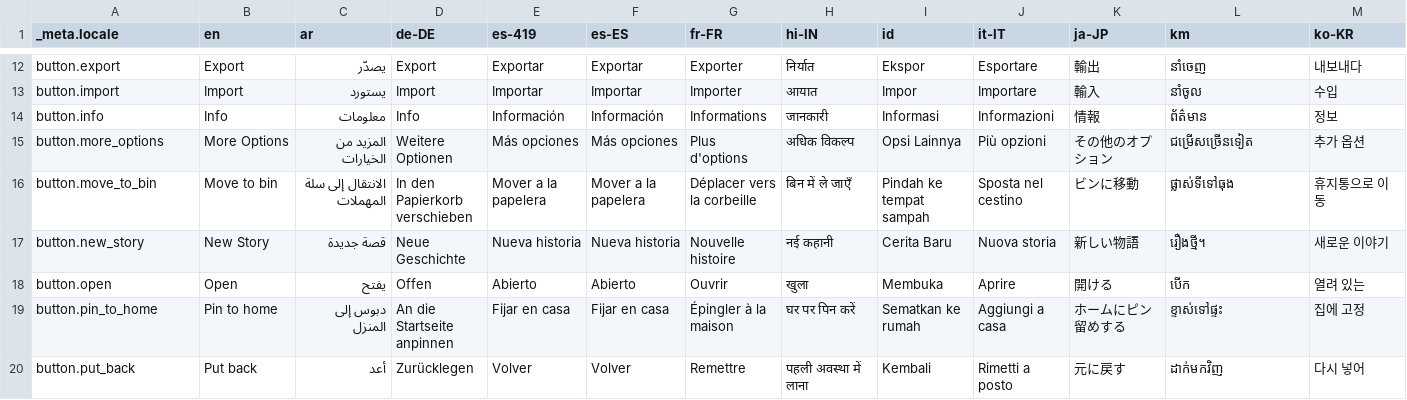
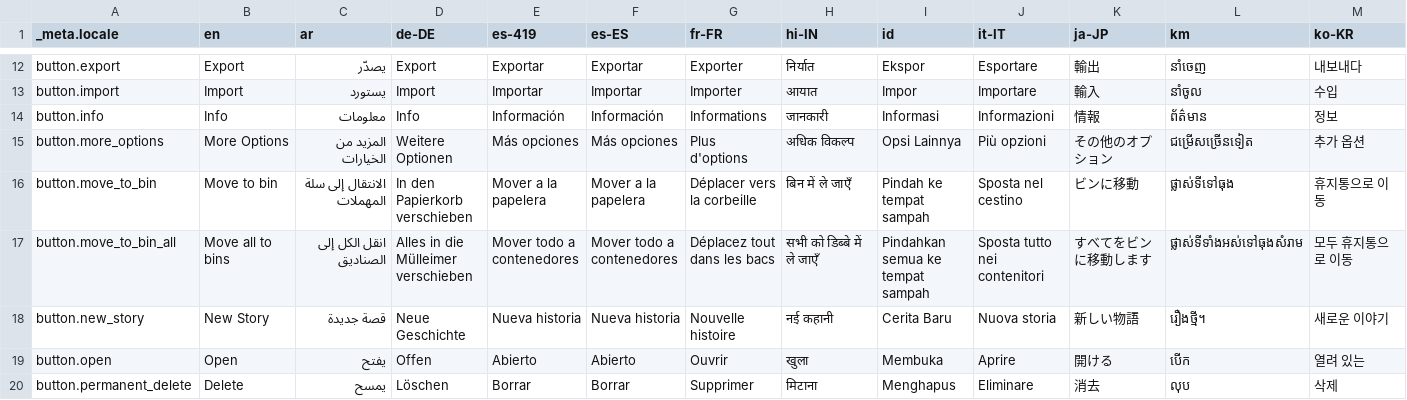
Before and after one commit to theachoem/spooky, a CSV file: bin/localization/data.csv, drawn as a sheet; only a part is shown, gaps mark what is left out; the shorter side is filled out with more unchanged rows; rows hold the shown columns only; the diff covers the shown part only; the diff names each change by its address in the sheet, - before the commit and + after, or states it on an @@ line.

```diff
--- a/bin/localization/data.csv
+++ b/bin/localization/data.csv
+row 17: button.move_to_bin_all | Move all to bins | انقل الكل إلى الصناديق | Alles in die Mülleimer verschieben | Mover todo a contenedores | Mover todo a contenedores | Déplacez tout dans les bacs | सभी को डिब्बे में ले जाएँ | Pindahkan semua ke tempat sampah | Sposta tutto nei contenitori | すべてをビンに移動します | ផ្លាស់ទីទាំងអស់ទៅធុងសំរាម | 모두 휴지통으로 이동
+row 20: button.permanent_delete | Delete | يمسح | Löschen | Borrar | Borrar | Supprimer | मिटाना | Menghapus | Eliminare | 消去 | លុប | 삭제
```
Also changed, not shown: 4 added rows elsewhere in this file, 24 other files.
